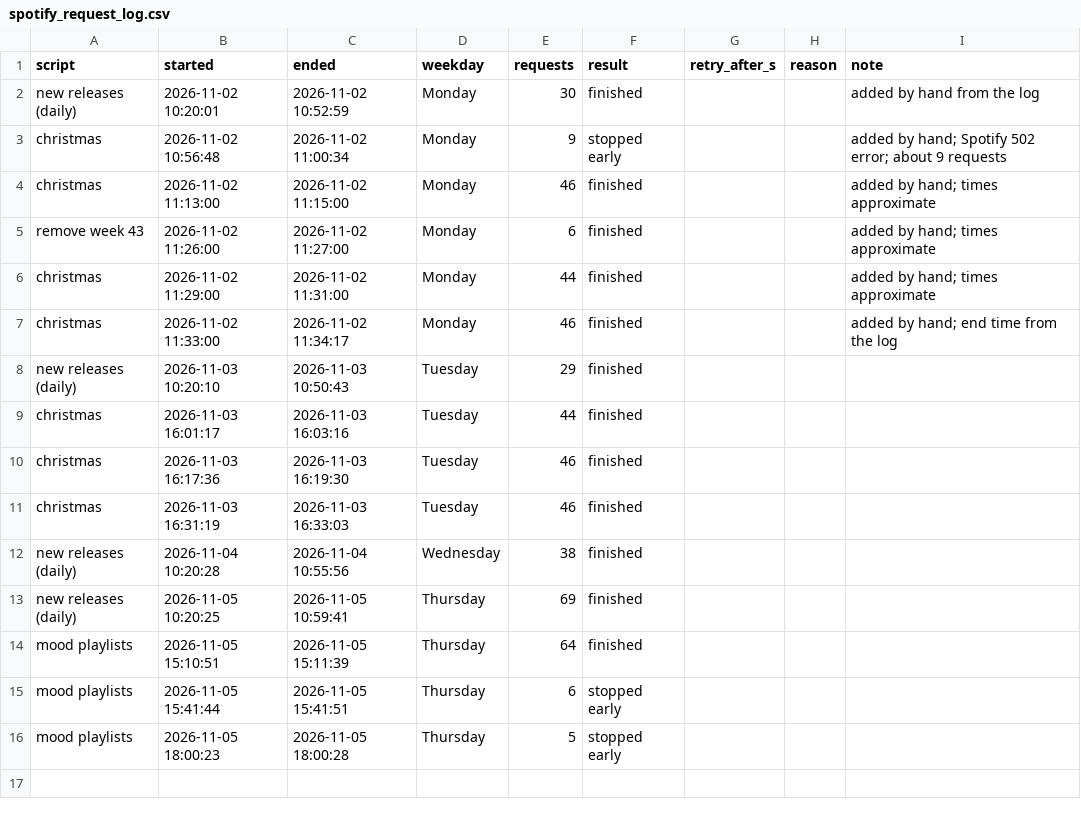
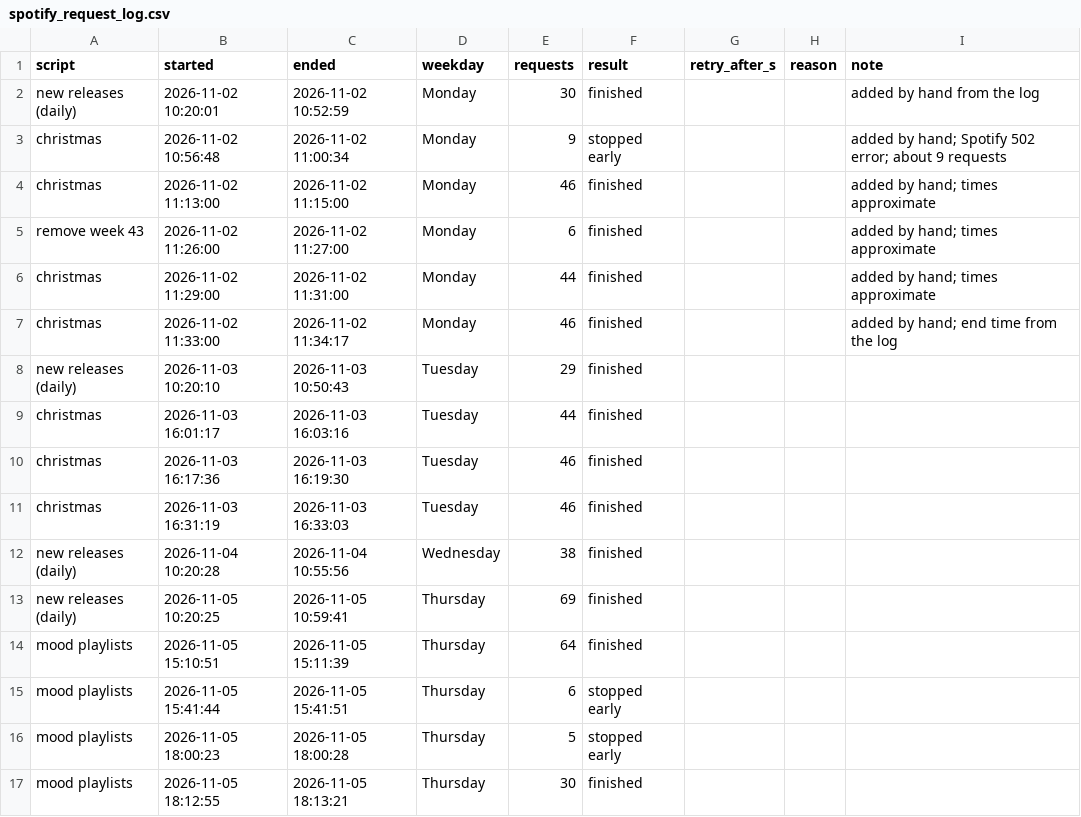
Before and after one commit to lzapffe/new-realeases-playlist, a CSV file: state/spotify_request_log.csv, drawn as a sheet; the diff names each change by its address in the sheet, - before the commit and + after, or states it on an @@ line.

```diff
--- a/state/spotify_request_log.csv
+++ b/state/spotify_request_log.csv
+row 17: mood playlists | 2026-11-05 18:12:55 | 2026-11-05 18:13:21 | Thursday | 30 | finished
```
Also changed, not shown: moods/playlists_made.csv, 1 other file.
